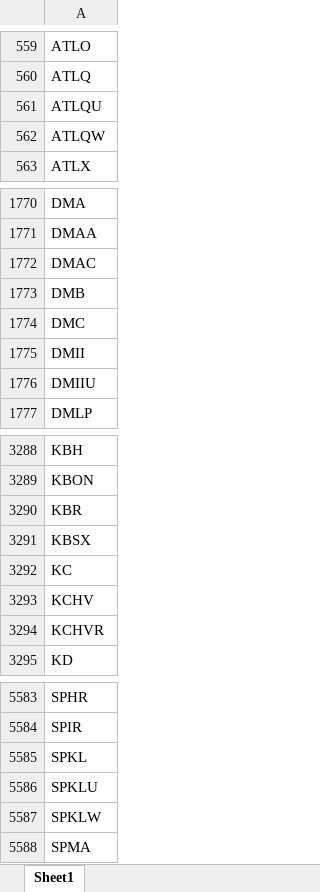
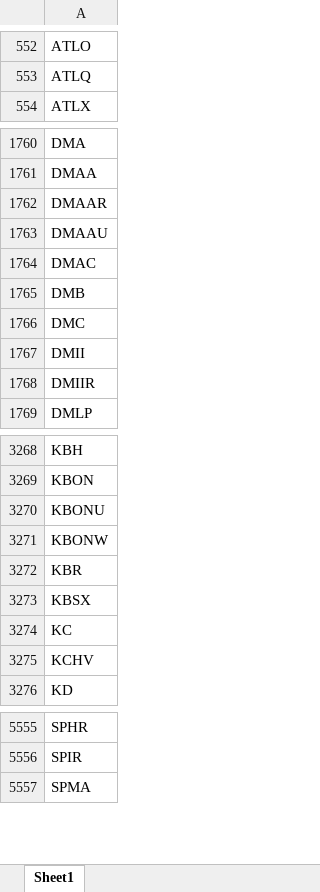
Before and after one commit to Kira11-ja/macd-scanner, an Excel workbook: results/symbols_raw.xlsx, sheet Sheet1, drawn as a sheet; only a part is shown, gaps mark what is left out; values as stored, in another font and other column widths than the file's, no borders; removed rows and columns are numbered as before the commit, all else as after; the diff covers the shown part only; the diff names each change by its address in the sheet, - before the commit and + after, or states it on an @@ line.

```diff
--- a/results/symbols_raw.xlsx (sheet Sheet1)
+++ b/results/symbols_raw.xlsx (sheet Sheet1)
-row 561: ATLQU
-row 562: ATLQW
+row 1762: DMAAR
+row 1763: DMAAU
-A1768: DMIIU
+A1768: DMIIR
+row 3270: KBONU
+row 3271: KBONW
-row 3294: KCHVR
-row 5585: SPKL
-row 5586: SPKLU
-row 5587: SPKLW
```
Also changed, not shown: 81 added rows, 105 removed rows and 9 edited cells elsewhere in this sheet, 1 other file.
